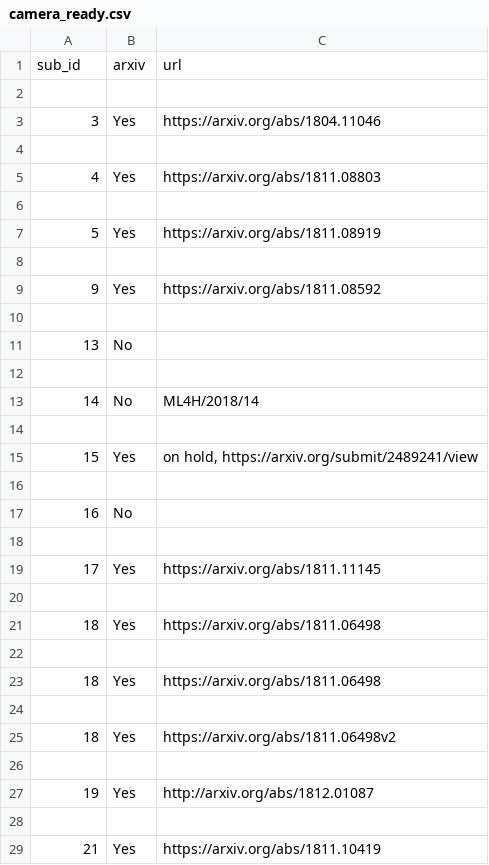
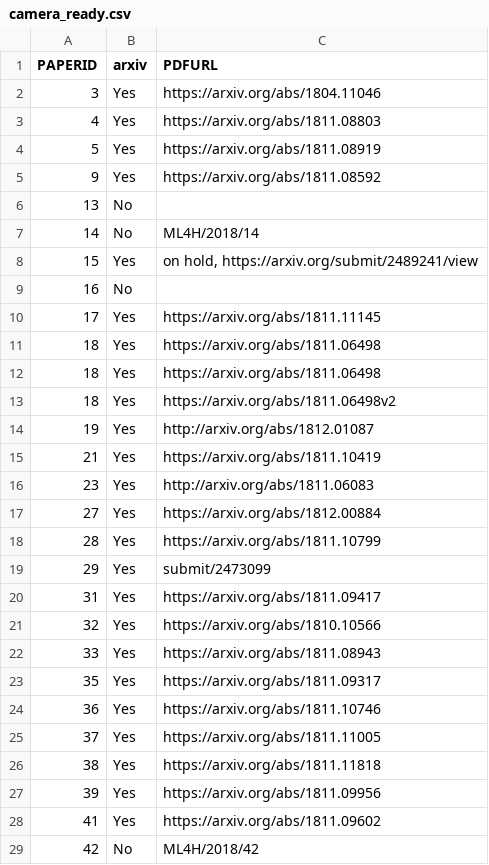
Before and after one commit to ml4health/ml4health.github.io, a CSV file: 2018_content/organizer_data/camera_ready.csv, drawn as a sheet; only a part is shown; the shorter side is filled out with more unchanged rows; removed rows and columns are numbered as before the commit, all else as after; the diff covers the shown part only; the diff names each change by its address in the sheet, - before the commit and + after, or states it on an @@ line.

Commit message:
Add URLs for camera ready papers

```diff
--- a/2018_content/organizer_data/camera_ready.csv
+++ b/2018_content/organizer_data/camera_ready.csv
-row 1: sub_id | arxiv | url
-row 1: (empty)
+row 1: PAPERID | arxiv | PDFURL
-row 4: (empty)
-row 6: (empty)
-row 8: (empty)
-row 10: (empty)
-row 12: (empty)
-row 14: (empty)
-row 16: (empty)
-row 18: (empty)
-row 20: (empty)
-row 22: (empty)
-row 24: (empty)
-row 26: (empty)
-row 28: (empty)
```
Also changed, not shown: 114 removed rows and 4 edited cells elsewhere in this file, 3 other files.
